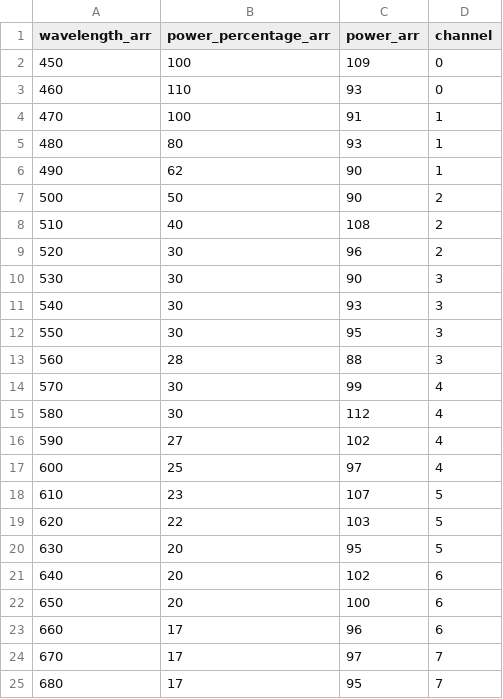
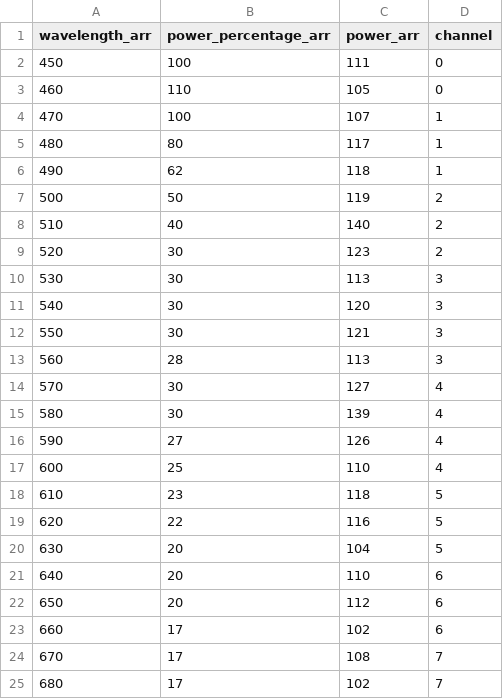
Before and after one commit to Coffeeyaya/LAB-auto-measurement-public, a CSV file: wavelength_power.csv, drawn as a sheet.

Commit message:
wavelength 1203

```diff
--- a/wavelength_power.csv
+++ b/wavelength_power.csv
@@ -1,25 +1,25 @@
 wavelength_arr,power_percentage_arr,power_arr,channel
-450,100,109,0
-460,110,93,0
-470,100,91,1
-480,80,93,1
-490,62,90,1
-500,50,90,2
-510,40,108,2
-520,30,96,2
-530,30,90,3
-540,30,93,3
-550,30,95,3
-560,28,88,3
-570,30,99,4
-580,30,112,4
-590,27,102,4
-600,25,97,4
-610,23,107,5
-620,22,103,5
-630,20,95,5
-640,20,102,6
-650,20,100,6
-660,17,96,6
-670,17,97,7
-680,17,95,7
+450,100,111,0
+460,110,105,0
+470,100,107,1
+480,80,117,1
+490,62,118,1
+500,50,119,2
+510,40,140,2
+520,30,123,2
+530,30,113,3
+540,30,120,3
+550,30,121,3
+560,28,113,3
+570,30,127,4
+580,30,139,4
+590,27,126,4
+600,25,110,4
+610,23,118,5
+620,22,116,5
+630,20,104,5
+640,20,110,6
+650,20,112,6
+660,17,102,6
+670,17,108,7
+680,17,102,7
```
Also changed, not shown: 1 other file.
